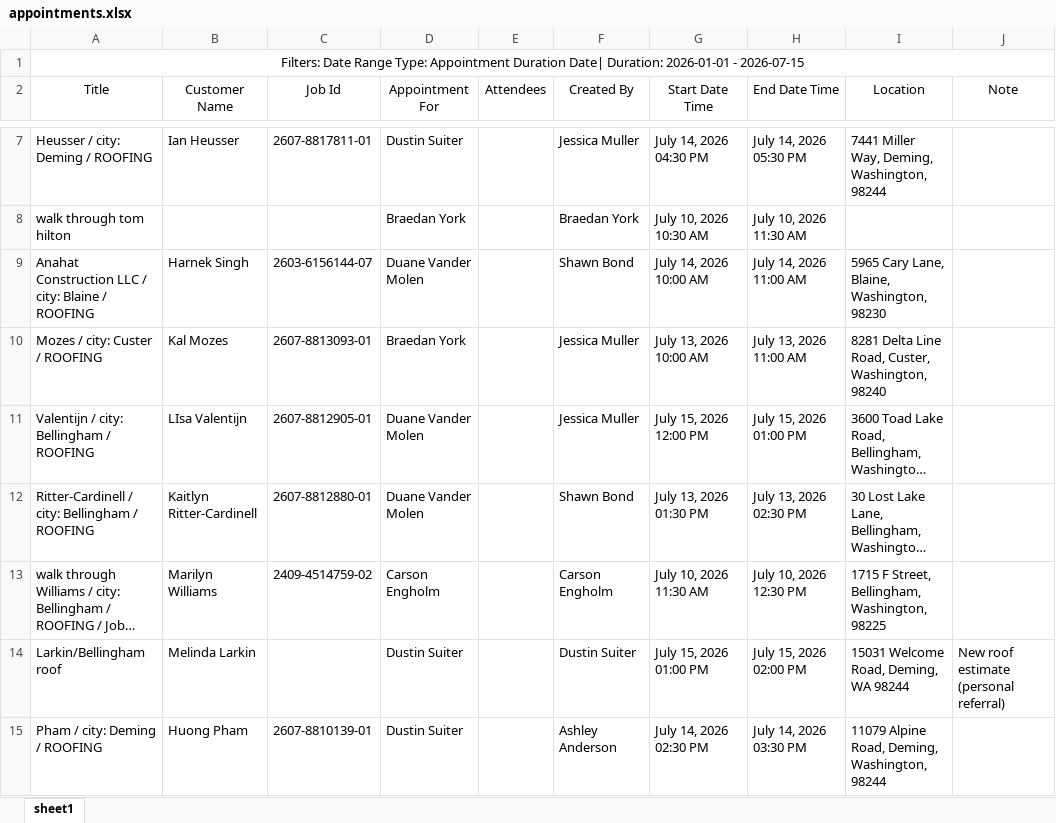
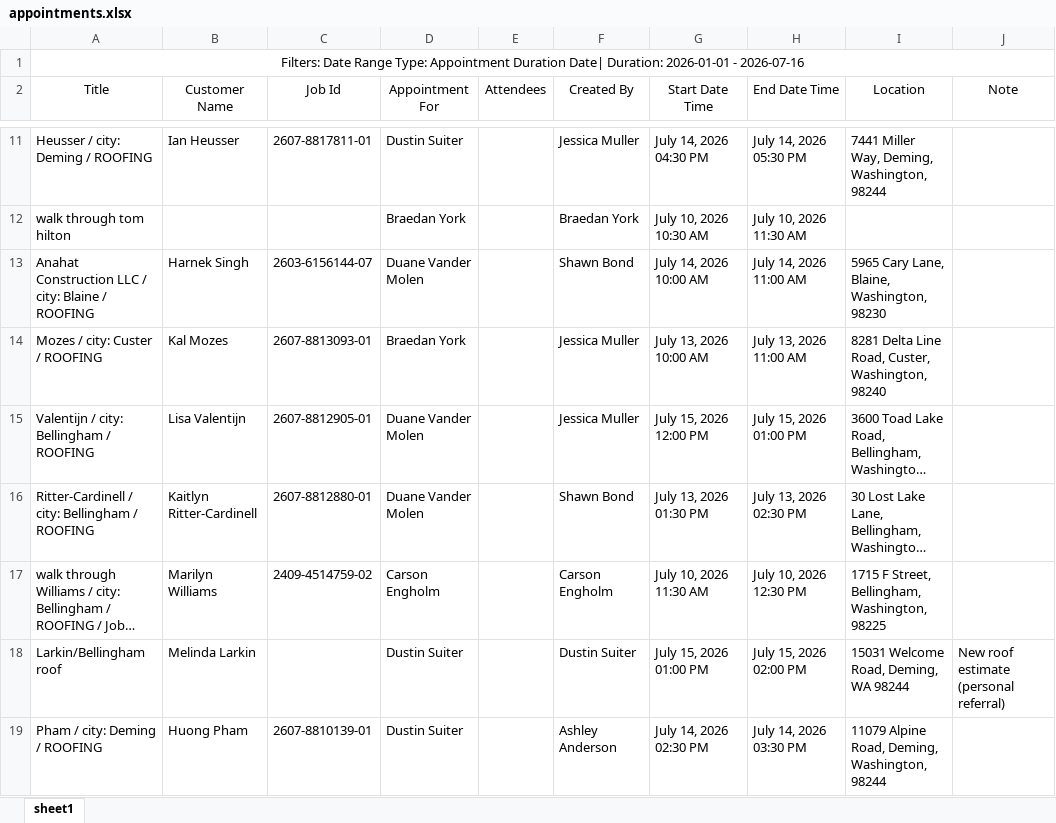
Before and after one commit to MullerAdvantage/topside-os, an Excel workbook: data/leap-exports/appointments.xlsx, sheet sheet1, drawn as a sheet; only a part is shown, gaps mark what is left out; long unchanged cells end in …; values as stored, in another font and other column widths than the file's, no borders; addresses are those after the commit; the diff covers the shown part only; the diff names each change by its address in the sheet, - before the commit and + after, or states it on an @@ line.

```diff
--- a/data/leap-exports/appointments.xlsx (sheet sheet1)
+++ b/data/leap-exports/appointments.xlsx (sheet sheet1)
-A1 (Title): …2026-01-01 - 2026-07-15
+A1 (Title): …2026-01-01 - 2026-07-16
-B15 (Customer Name): LIsa Valentijn
+B15 (Customer Name): Lisa Valentijn
```
Also changed, not shown: 11 added rows elsewhere in this sheet, 4 other files.
